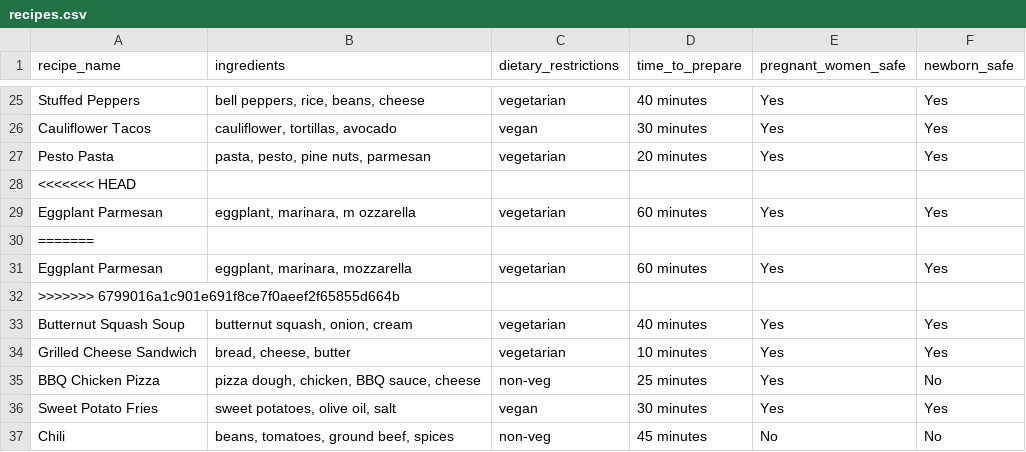
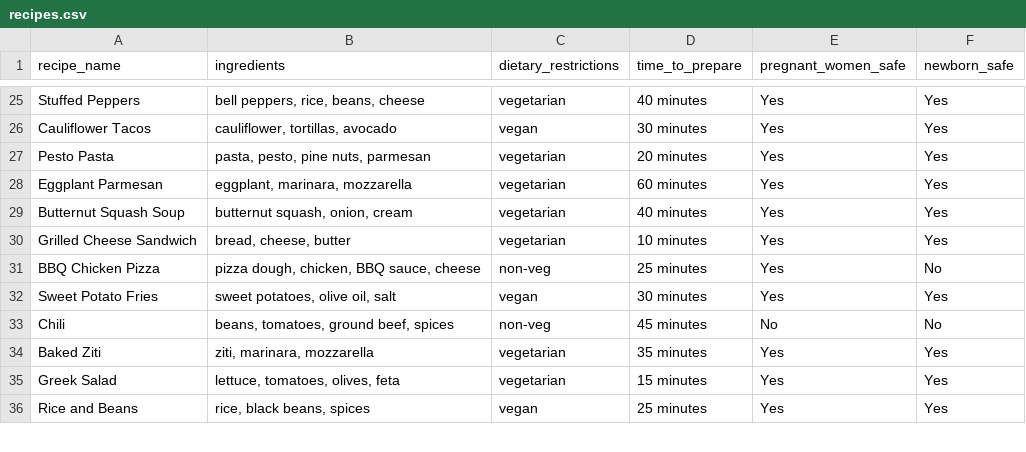
Before and after one commit to kopparapumanikanta/Recipe-Recommondation-System, a CSV file: recipes.csv, drawn as a sheet; only a part is shown, gaps mark what is left out; the shorter side is filled out with more unchanged rows.

Commit message:
Update recipes.csv

```diff
--- a/recipes.csv
+++ b/recipes.csv
@@ -27,7 +27,3 @@ Cauliflower Tacos,"cauliflower, tortillas, avocado",vegan,30 minutes,Yes,Yes
 Pesto Pasta,"pasta, pesto, pine nuts, parmesan",vegetarian,20 minutes,Yes,Yes
-<<<<<<< HEAD
-Eggplant Parmesan,"eggplant, marinara, m    ozzarella",vegetarian,60 minutes,Yes,Yes
-=======
 Eggplant Parmesan,"eggplant, marinara, mozzarella",vegetarian,60 minutes,Yes,Yes
->>>>>>> 6799016a1c901e691f8ce7f0aeef2f65855d664b
 Butternut Squash Soup,"butternut squash, onion, cream",vegetarian,40 minutes,Yes,Yes
```
